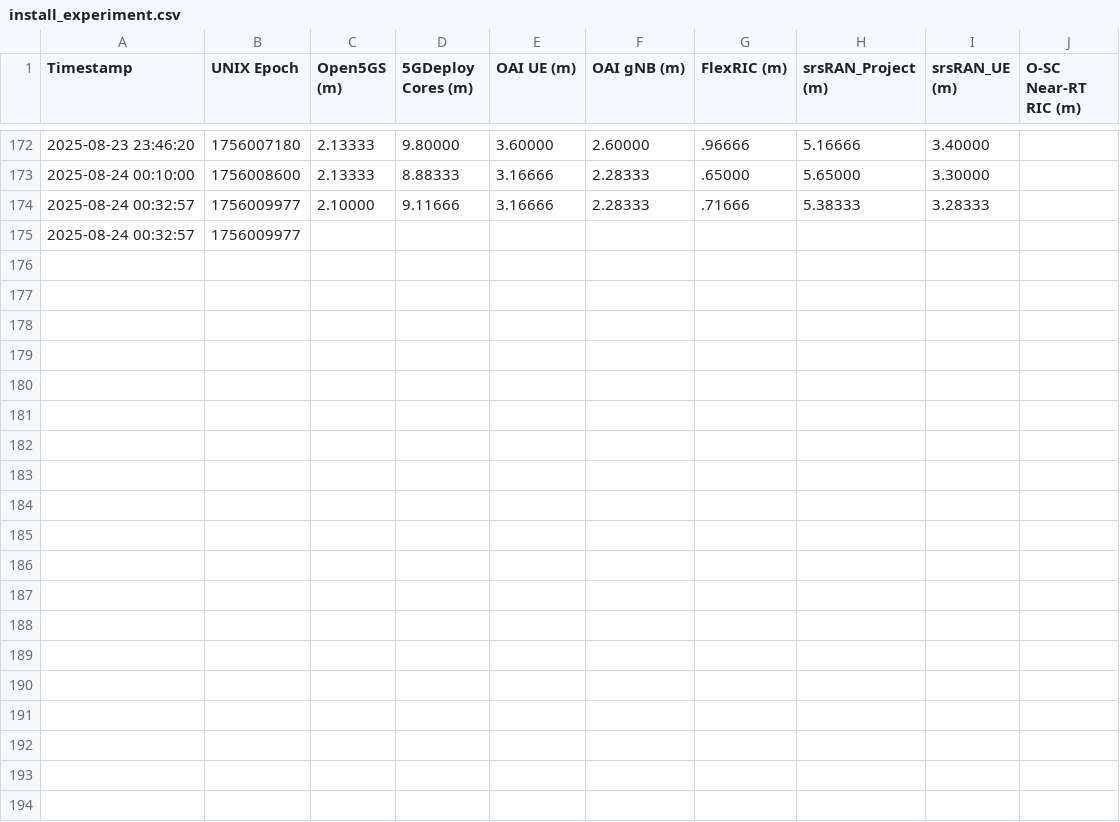
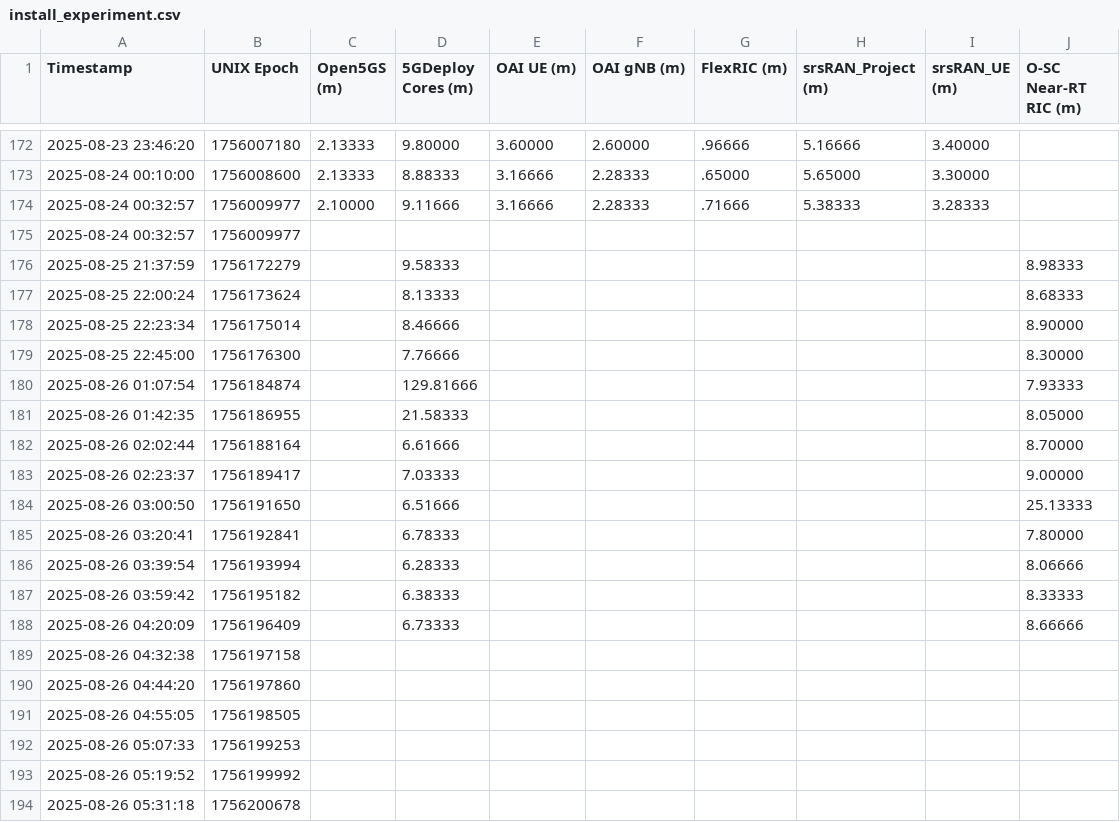
Before and after one commit to usnistgov/O-RAN-Testbed-Automation, a CSV file: RAN_Intelligent_Controllers/research/experiments_7-21-2025/install_experiment.csv, drawn as a sheet; only a part is shown, gaps mark what is left out; the diff covers the shown part only; the diff names each change by its address in the sheet, - before the commit and + after, or states it on an @@ line.

Commit message:
Add new results for O-RAN SC Near-RT RIC

```diff
--- a/RAN_Intelligent_Controllers/research/experiments_7-21-2025/install_experiment.csv
+++ b/RAN_Intelligent_Controllers/research/experiments_7-21-2025/install_experiment.csv
+row 176: 2025-08-25 21:37:59 | 1756172279 |  | 9.58333 |  |  |  |  |  | 8.98333
+row 177: 2025-08-25 22:00:24 | 1756173624 |  | 8.13333 |  |  |  |  |  | 8.68333
+row 178: 2025-08-25 22:23:34 | 1756175014 |  | 8.46666 |  |  |  |  |  | 8.90000
+row 179: 2025-08-25 22:45:00 | 1756176300 |  | 7.76666 |  |  |  |  |  | 8.30000
+row 180: 2025-08-26 01:07:54 | 1756184874 |  | 129.81666 |  |  |  |  |  | 7.93333
+row 181: 2025-08-26 01:42:35 | 1756186955 |  | 21.58333 |  |  |  |  |  | 8.05000
+row 182: 2025-08-26 02:02:44 | 1756188164 |  | 6.61666 |  |  |  |  |  | 8.70000
+row 183: 2025-08-26 02:23:37 | 1756189417 |  | 7.03333 |  |  |  |  |  | 9.00000
+row 184: 2025-08-26 03:00:50 | 1756191650 |  | 6.51666 |  |  |  |  |  | 25.13333
+row 185: 2025-08-26 03:20:41 | 1756192841 |  | 6.78333 |  |  |  |  |  | 7.80000
+row 186: 2025-08-26 03:39:54 | 1756193994 |  | 6.28333 |  |  |  |  |  | 8.06666
+row 187: 2025-08-26 03:59:42 | 1756195182 |  | 6.38333 |  |  |  |  |  | 8.33333
+row 188: 2025-08-26 04:20:09 | 1756196409 |  | 6.73333 |  |  |  |  |  | 8.66666
+row 189: 2025-08-26 04:32:38 | 1756197158
+row 190: 2025-08-26 04:44:20 | 1756197860
+row 191: 2025-08-26 04:55:05 | 1756198505
+row 192: 2025-08-26 05:07:33 | 1756199253
+row 193: 2025-08-26 05:19:52 | 1756199992
+row 194: 2025-08-26 05:31:18 | 1756200678
```
Also changed, not shown: 18 added rows elsewhere in this file.
